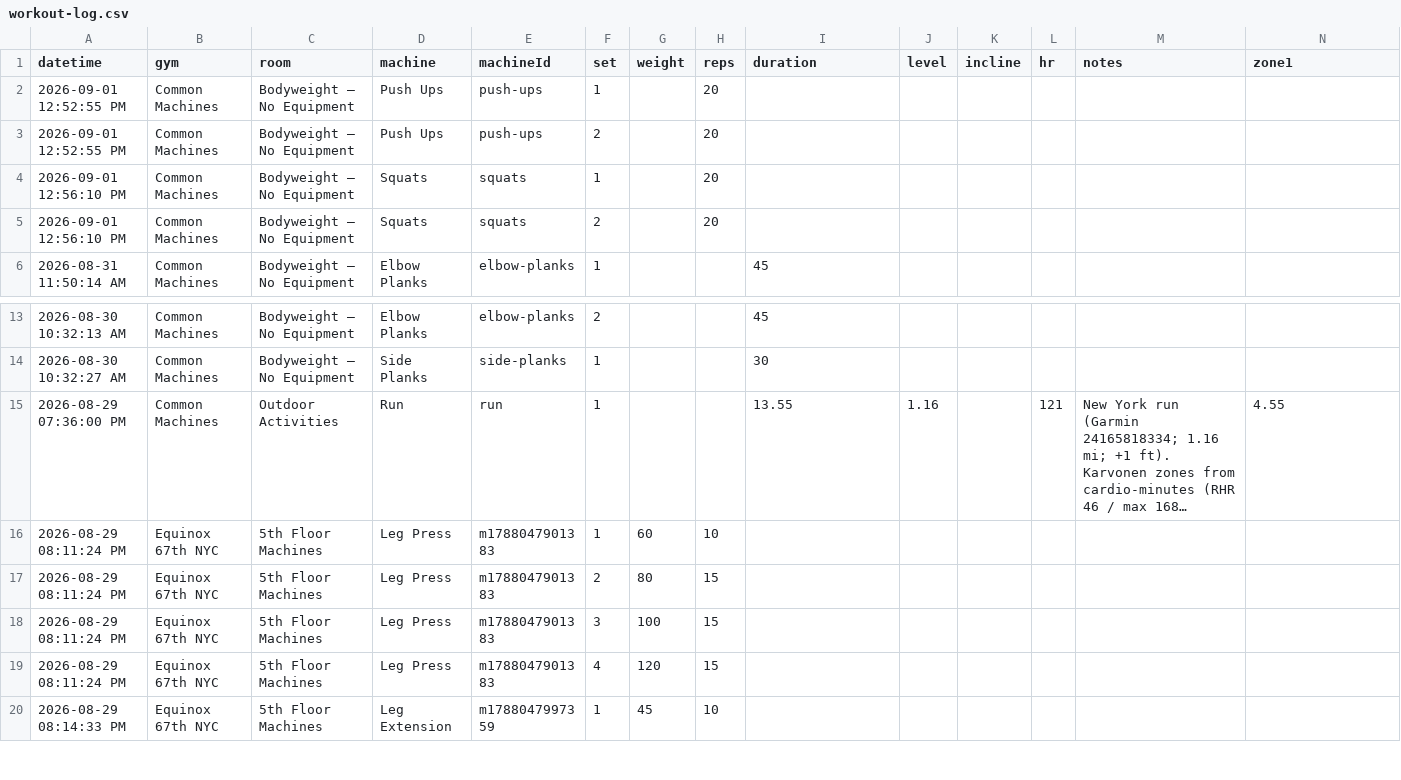
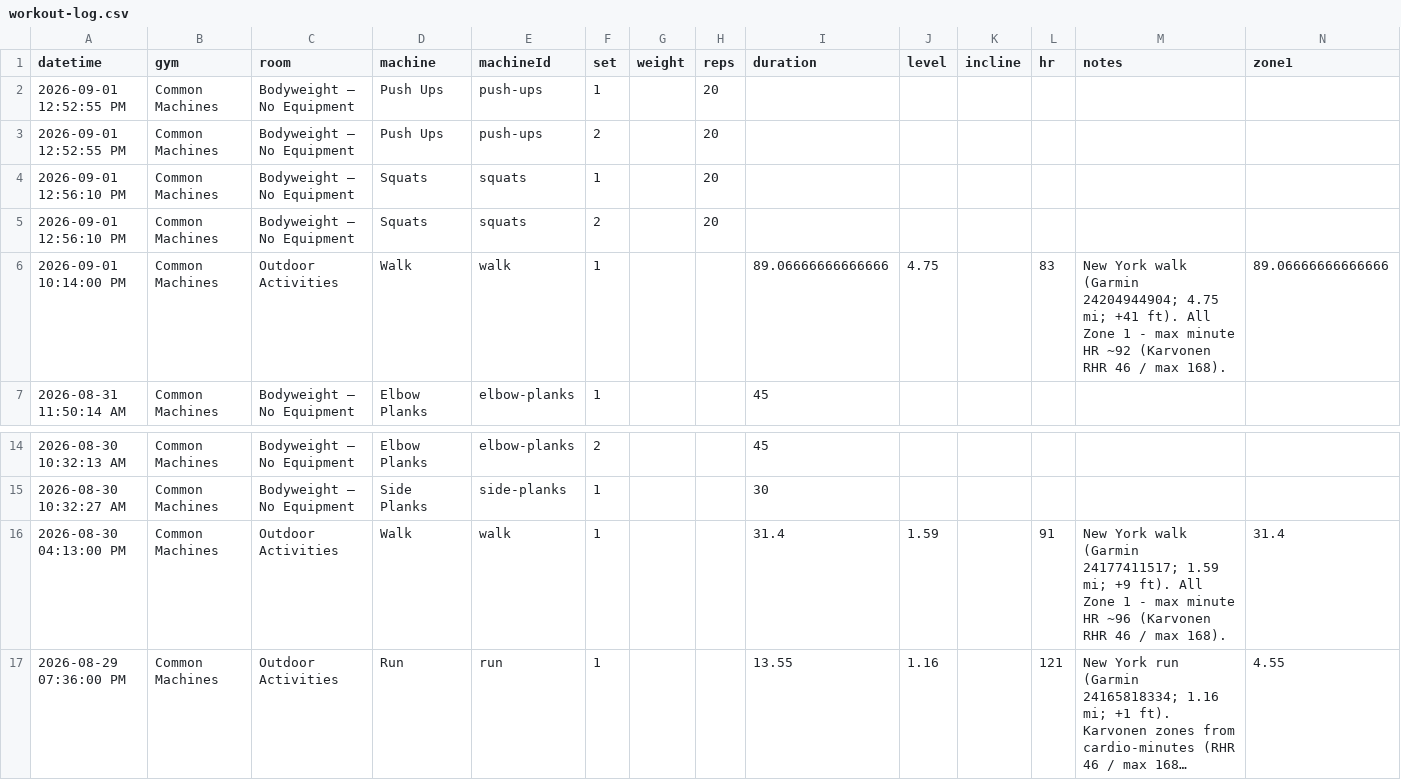
Before and after one commit to jaschro/logtrim, a CSV file: workout-log.csv, drawn as a sheet; only a part is shown, gaps mark what is left out; the shorter side is filled out with more unchanged rows; long unchanged cells end in …; rows hold the shown columns only; the diff names each change by its address in the sheet, - before the commit and + after, or states it on an @@ line.

Commit message:
Post walk zone records (Garmin 24177411517, 24204944904)

```diff
--- a/workout-log.csv
+++ b/workout-log.csv
+row 6: 2026-09-01 10:14:00 PM | Common Machines | Outdoor Activities | Walk | walk | 1 |  |  | 89.06666666666666 | 4.75 |  | 83 | New York walk (Garmin 24204944904; 4.75 mi; +41 ft). All Zone 1 - max minute HR ~92 (Karvonen RHR 46 / max 168). | 89.06666666666666
+row 16: 2026-08-30 04:13:00 PM | Common Machines | Outdoor Activities | Walk | walk | 1 |  |  | 31.4 | 1.59 |  | 91 | New York walk (Garmin 24177411517; 1.59 mi; +9 ft). All Zone 1 - max minute HR ~96 (Karvonen RHR 46 / max 168). | 31.4
```
